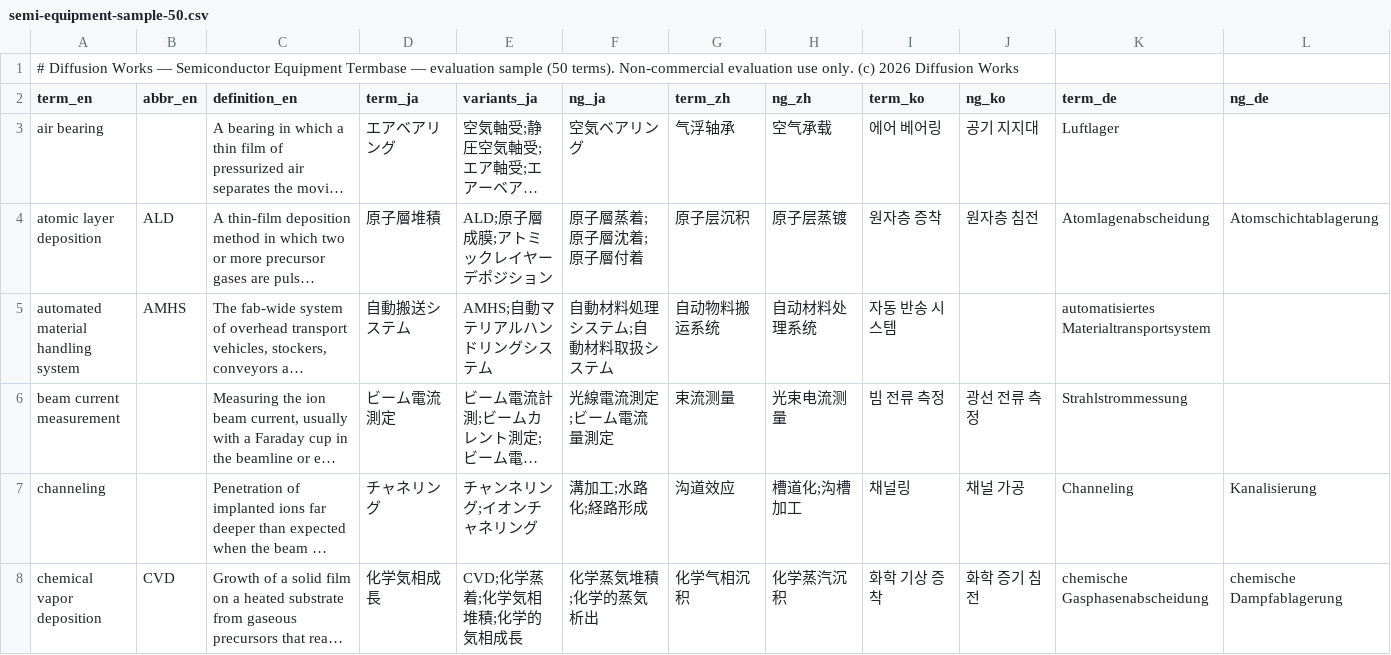
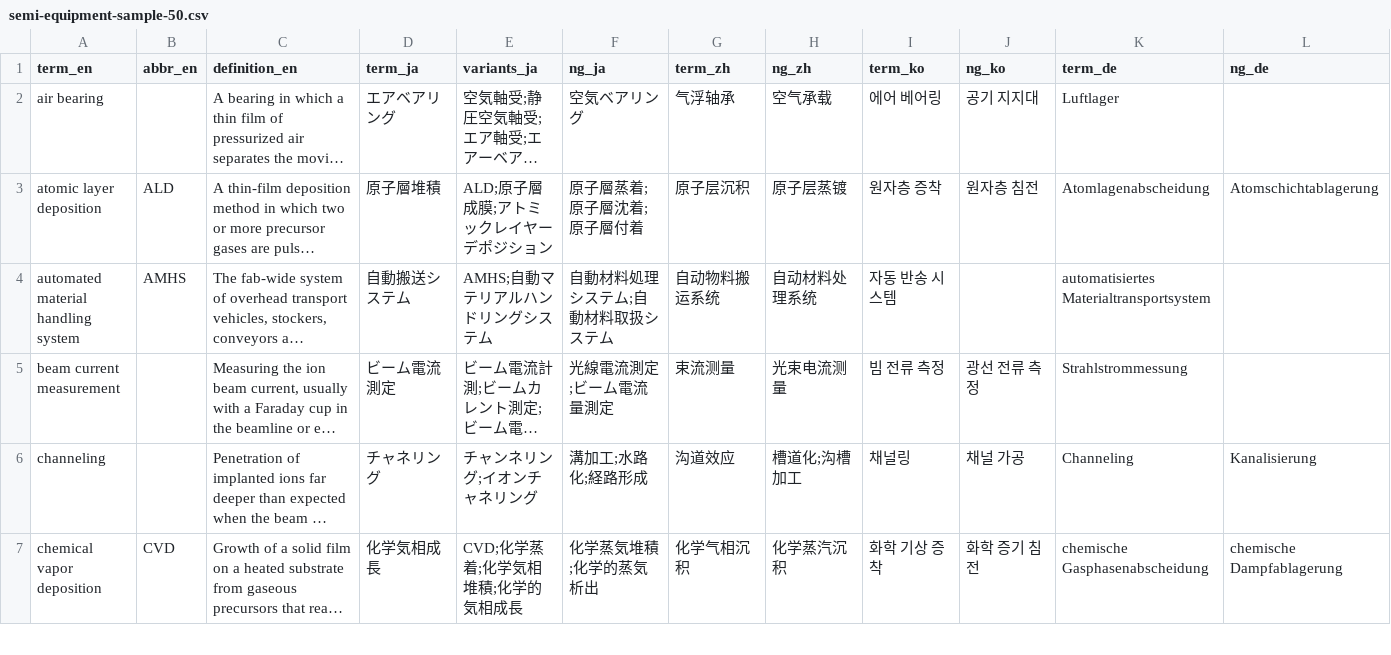
Before and after one commit to diffusionworks014-lgtm/diffusionworks-site, a CSV file: sample/semi-equipment-sample-50.csv, drawn as a sheet; only a part is shown; long unchanged cells end in …; rows hold the shown columns only; the diff names each change by its address in the sheet, - before the commit and + after, or states it on an @@ line.

```diff
--- a/sample/semi-equipment-sample-50.csv
+++ b/sample/semi-equipment-sample-50.csv
-row 1: # Diffusion Works — Semiconductor Equipment Termbase — evaluation sample (50 terms). Non-commercial evaluation use only. (c) 2026 Diffusion Works
```
Also changed, not shown: 2 other files.
